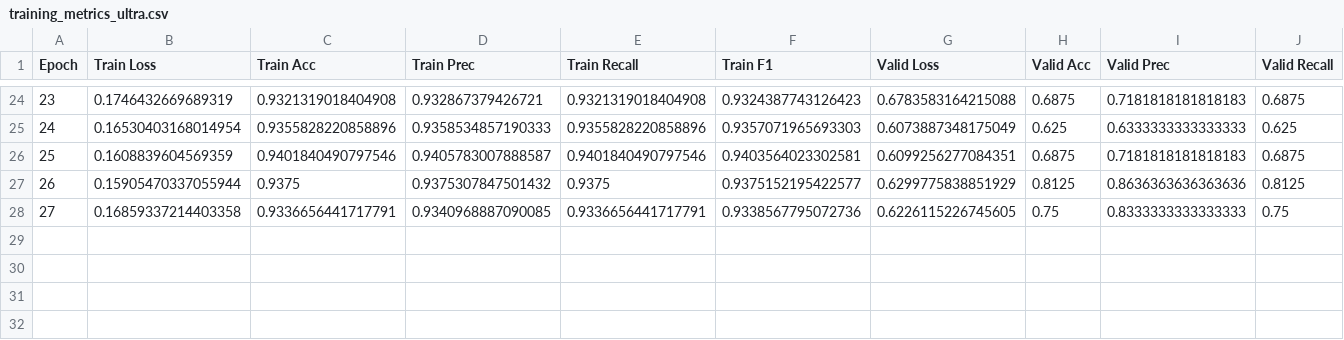
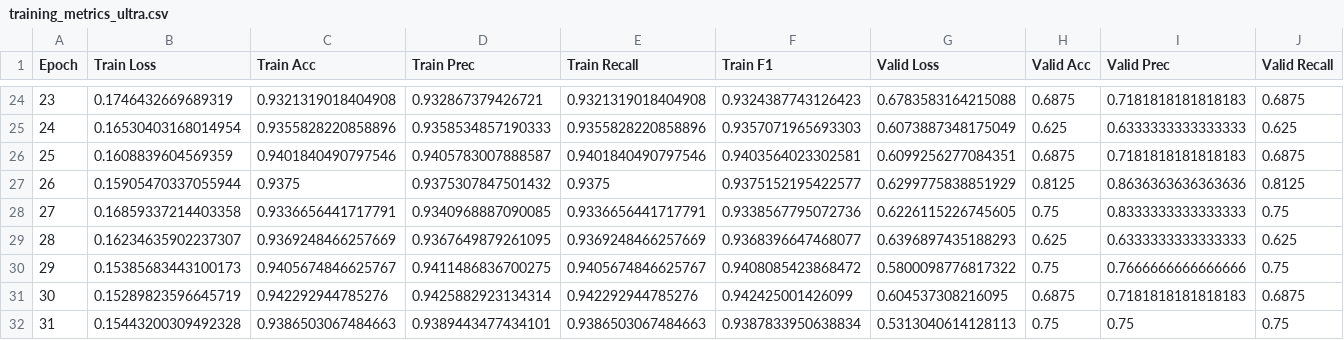
Before and after one commit to Nishan-Charlie/Quantum_Federated_Learning, a CSV file: training_metrics_ultra.csv, drawn as a sheet; only a part is shown, gaps mark what is left out; rows hold the shown columns only; the diff names each change by its address in the sheet, - before the commit and + after, or states it on an @@ line.

Commit message:
updated the ultra lightweight quantum

```diff
--- a/training_metrics_ultra.csv
+++ b/training_metrics_ultra.csv
+row 29: 28 | 0.16234635902237307 | 0.9369248466257669 | 0.9367649879261095 | 0.9369248466257669 | 0.9368396647468077 | 0.6396897435188293 | 0.625 | 0.6333333333333333 | 0.625
+row 30: 29 | 0.15385683443100173 | 0.9405674846625767 | 0.9411486836700275 | 0.9405674846625767 | 0.9408085423868472 | 0.5800098776817322 | 0.75 | 0.7666666666666666 | 0.75
+row 31: 30 | 0.15289823596645719 | 0.942292944785276 | 0.9425882923134314 | 0.942292944785276 | 0.942425001426099 | 0.604537308216095 | 0.6875 | 0.7181818181818183 | 0.6875
+row 32: 31 | 0.15443200309492328 | 0.9386503067484663 | 0.9389443477434101 | 0.9386503067484663 | 0.9387833950638834 | 0.5313040614128113 | 0.75 | 0.75 | 0.75
```
Also changed, not shown: 1 other file.
